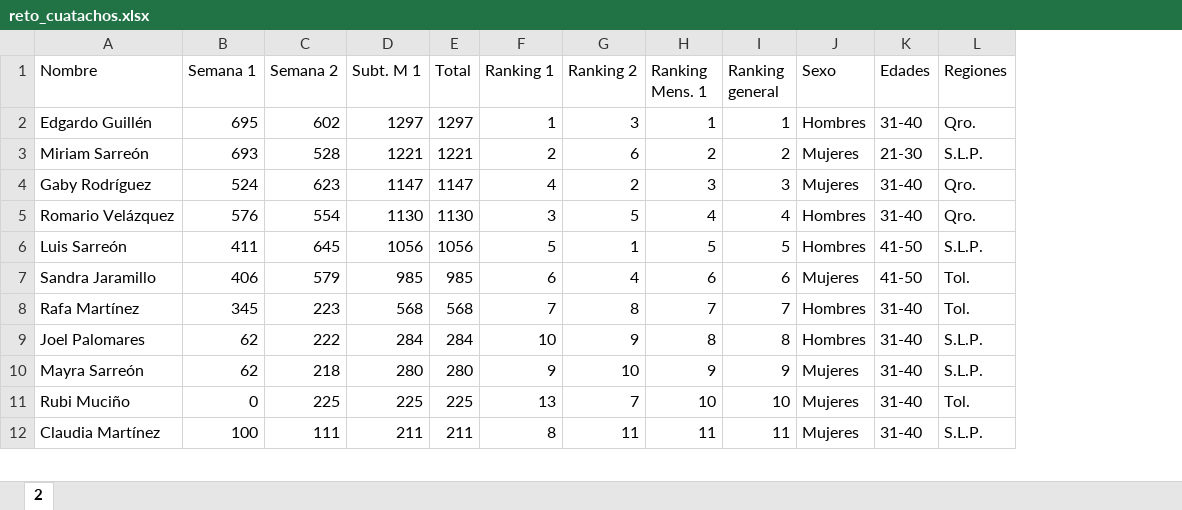
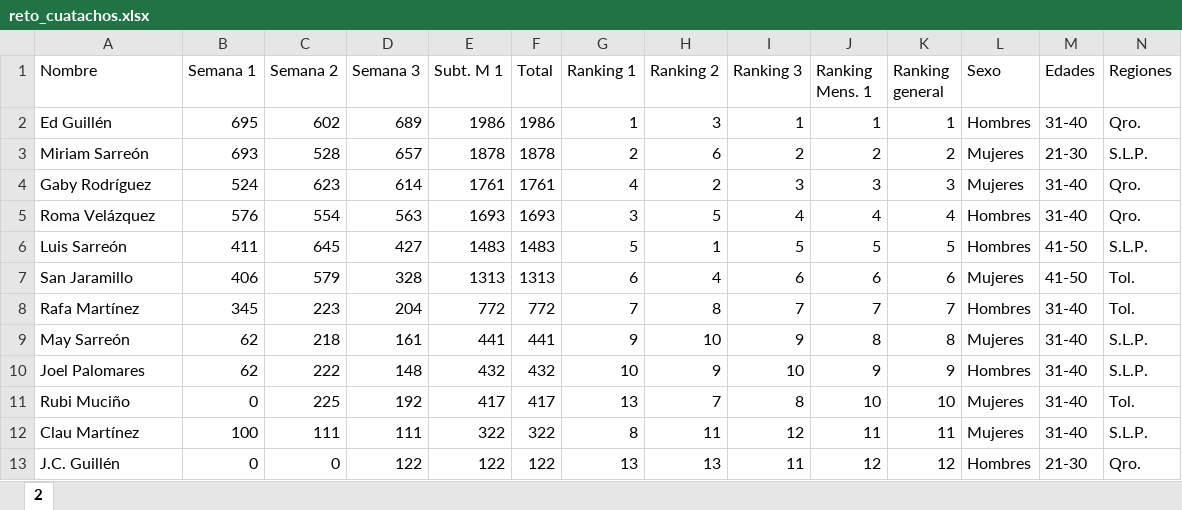
Before and after one commit to rafamartzs/Cuatachos, an Excel workbook: reto_cuatachos.xlsx, sheet 2, drawn as a sheet; only a part is shown; values as stored, in another font and other column widths than the file's, no borders; removed rows and columns are numbered as before the commit, all else as after; the diff covers the shown part only; the diff names each change by its address in the sheet, - before the commit and + after, or states it on an @@ line.

```diff
--- a/reto_cuatachos.xlsx (sheet 2)
+++ b/reto_cuatachos.xlsx (sheet 2)
+column D (Semana 3), rows 2-8: 689 | 657 | 614 | 563 | 427 | 328 | 204; rows 10-12: 148 | 192 | 111
+column I (Ranking 3), rows 2-8: 1 | 2 | 3 | 4 | 5 | 6 | 7; rows 10-12: 10 | 8 | 12
-A2 (Nombre): Edgardo Guillén
+A2 (Nombre): Ed Guillén
-E2 (Subt. M 1): 1297
+E2 (Subt. M 1): 1986
-F2 (Total): 1297
+F2 (Total): 1986
-E3 (Subt. M 1): 1221
+E3 (Subt. M 1): 1878
-F3 (Total): 1221
+F3 (Total): 1878
-E4 (Subt. M 1): 1147
+E4 (Subt. M 1): 1761
-F4 (Total): 1147
+F4 (Total): 1761
-A5 (Nombre): Romario Velázquez
+A5 (Nombre): Roma Velázquez
-E5 (Subt. M 1): 1130
+E5 (Subt. M 1): 1693
-F5 (Total): 1130
+F5 (Total): 1693
-E6 (Subt. M 1): 1056
+E6 (Subt. M 1): 1483
-F6 (Total): 1056
+F6 (Total): 1483
-A7 (Nombre): Sandra Jaramillo
+A7 (Nombre): San Jaramillo
-E7 (Subt. M 1): 985
+E7 (Subt. M 1): 1313
-F7 (Total): 985
+F7 (Total): 1313
-E8 (Subt. M 1): 568
+E8 (Subt. M 1): 772
-F8 (Total): 568
+F8 (Total): 772
+row 9: May Sarreón | 62 | 218 | 161 | 441 | 441 | 9 | 10 | 9 | 8 | 8 | Mujeres | 31-40 | S.L.P.
-E10 (Subt. M 1): 284
+E10 (Subt. M 1): 432
-F10 (Total): 284
+F10 (Total): 432
-J10 (Ranking Mens. 1): 8
+J10 (Ranking Mens. 1): 9
-K10 (Ranking general): 8
+K10 (Ranking general): 9
-row 10: Mayra Sarreón | 62 | 218 | 280 | 280 | 9 | 10 | 9 | 9 | Mujeres | 31-40 | S.L.P.
-E11 (Subt. M 1): 225
+E11 (Subt. M 1): 417
-F11 (Total): 225
+F11 (Total): 417
-A12 (Nombre): Claudia Martínez
+A12 (Nombre): Clau Martínez
-E12 (Subt. M 1): 211
+E12 (Subt. M 1): 322
-F12 (Total): 211
+F12 (Total): 322
+row 13: J.C. Guillén | 0 | 0 | 122 | 122 | 122 | 13 | 13 | 11 | 12 | 12 | Hombres | 21-30 | Qro.
```
Also changed, not shown: 1 removed row and 23 edited cells elsewhere in this sheet, formulas that keep their value, 1 other file.
